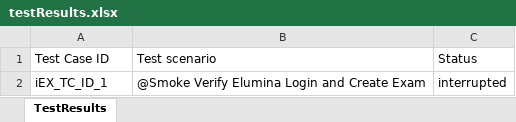
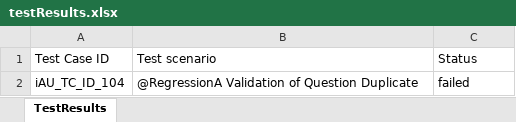
Before and after one commit to RaghuCPatel/Elumina, an Excel workbook: testResults.xlsx, sheet TestResults, drawn as a sheet; values as stored, in another font and other column widths than the file's, no borders; removed rows and columns are numbered as before the commit, all else as after; the diff names each change by its address in the sheet, - before the commit and + after, or states it on an @@ line.

```diff
--- a/testResults.xlsx (sheet TestResults)
+++ b/testResults.xlsx (sheet TestResults)
-row 2: iEX_TC_ID_1 | @Smoke Verify Elumina Login and Create Exam | interrupted
+row 2: iAU_TC_ID_104 | @RegressionA Validation of Question Duplicate | failed
```
Also changed, not shown: download/ExamID.xlsx, download/MarkerExamID.xlsx, 6 other files.
